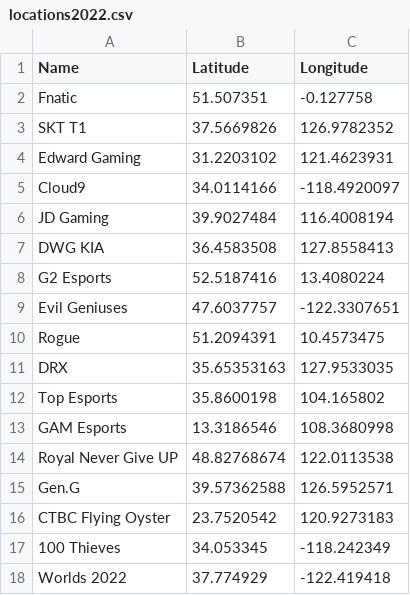
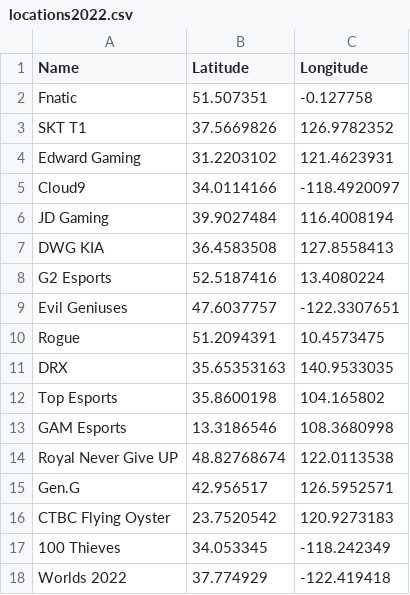
Before and after one commit to RedSkyRed/DataVisualisation2, a CSV file: data/locations2022.csv, drawn as a sheet.

```diff
--- a/data/locations2022.csv
+++ b/data/locations2022.csv
@@ -10,3 +10,3 @@ Evil Geniuses,47.6037757,-122.3307651
 Rogue,51.2094391,10.4573475
-DRX,35.65353163,127.9533035
+DRX,35.65353163,140.9533035
 Top Esports,35.8600198,104.165802
@@ -14,3 +14,3 @@ GAM Esports,13.3186546,108.3680998
 Royal Never Give UP,48.82768674,122.0113538
-Gen.G,39.57362588,126.5952571
+Gen.G,42.956517,126.5952571
 CTBC Flying Oyster,23.7520542,120.9273183
```
Also changed, not shown: data/generalstats2022.csv, 2 other files.
